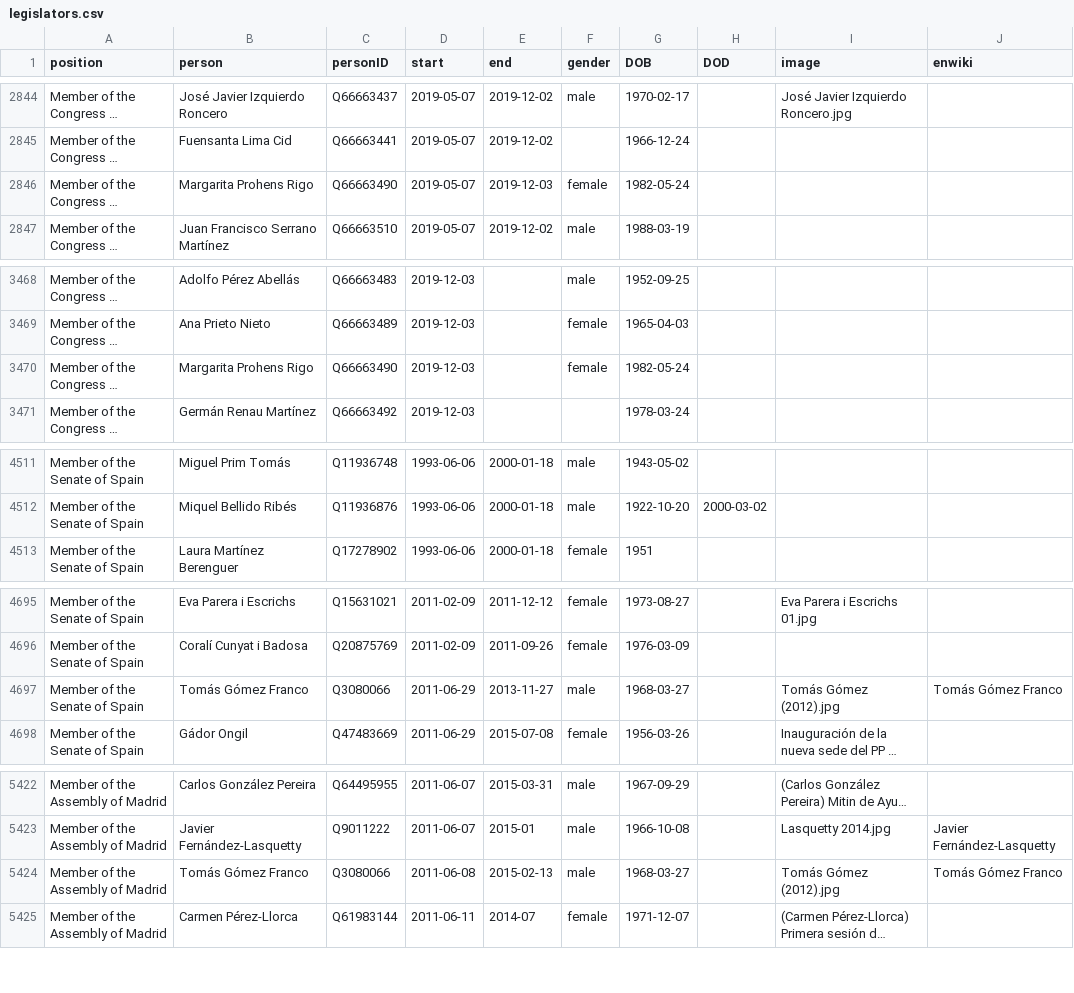
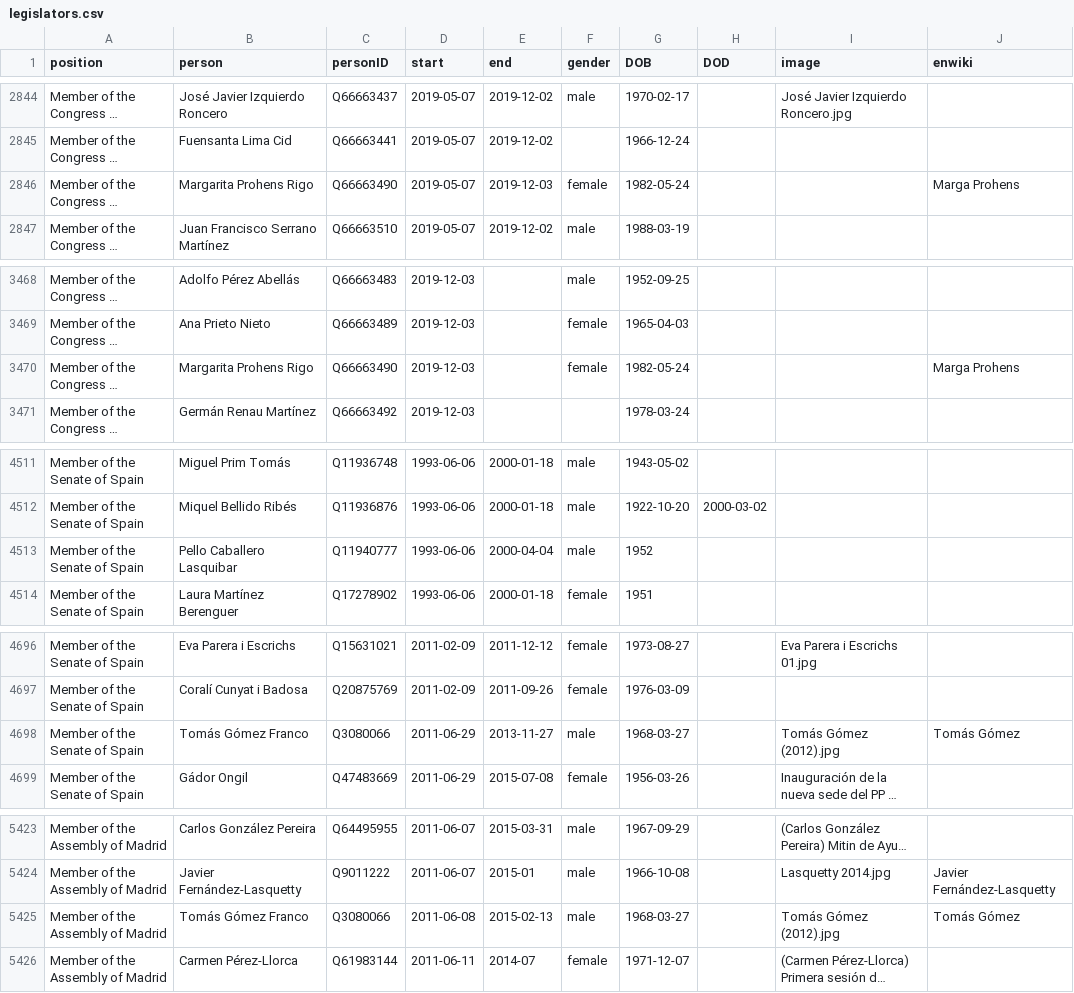
Before and after one commit to every-politician-scrapers/spain-ministers, a CSV file: html/legislators.csv, drawn as a sheet; only a part is shown, gaps mark what is left out; long unchanged cells end in …; addresses are those after the commit; the diff covers the shown part only; the diff names each change by its address in the sheet, - before the commit and + after, or states it on an @@ line.

Commit message:
PCB update

```diff
--- a/html/legislators.csv
+++ b/html/legislators.csv
-J2846 (enwiki): (empty)
+J2846 (enwiki): Marga Prohens
-J3470 (enwiki): (empty)
+J3470 (enwiki): Marga Prohens
+row 4513: Member of the Senate of Spain | Pello Caballero Lasquibar | Q11940777 | 1993-06-06 | 2000-04-04 | male | 1952
-J4698 (enwiki): Tomás Gómez Franco
+J4698 (enwiki): Tomás Gómez
-J5425 (enwiki): Tomás Gómez Franco
+J5425 (enwiki): Tomás Gómez
```
Also changed, not shown: 1 edited cell elsewhere in this file.
